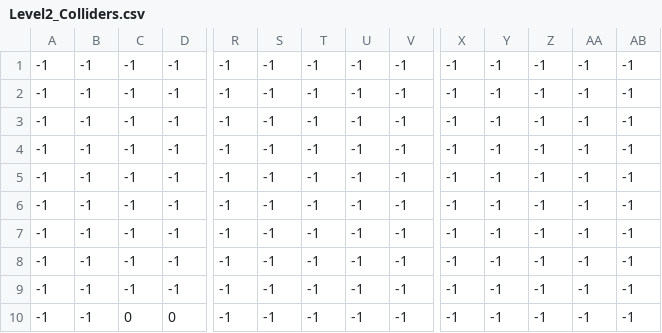
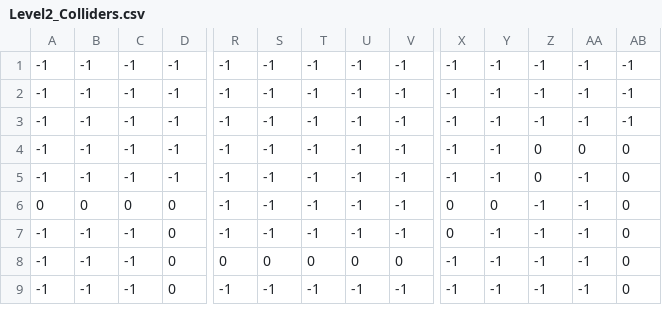
Before and after one commit to Zpulse12/GameDevProject, a CSV file: NaamGaatNogKomen/Map Creation/Level2_Colliders.csv, drawn as a sheet; only a part is shown, gaps mark what is left out; rows hold the shown columns only; the diff covers the shown part only; the diff names each change by its address in the sheet, - before the commit and + after, or states it on an @@ line.

Commit message:
added level 2 design

```diff
--- a/NaamGaatNogKomen/Map Creation/Level2_Colliders.csv
+++ b/NaamGaatNogKomen/Map Creation/Level2_Colliders.csv
-Z4:Z5: -1
+Z4:Z5: 0
-AA4: -1
+AA4: 0
-AB4:AB9: -1
+AB4:AB9: 0
-A6: -1
+A6: 0
-B6: -1
+B6: 0
-C6: -1
+C6: 0
-D6:D9: -1
+D6:D9: 0
-X6:X7: -1
+X6:X7: 0
-Y6: -1
+Y6: 0
-R8: -1
+R8: 0
-S8: -1
+S8: 0
-T8: -1
+T8: 0
-U8: -1
+U8: 0
-V8: -1
+V8: 0
-row 10: -1 | -1 | 0 | 0 | -1 | -1 | -1 | -1 | -1 | -1 | -1 | -1 | -1 | -1
```
Also changed, not shown: 2 removed rows and 38 edited cells elsewhere in this file, NaamGaatNogKomen/Map Creation/Level2_Background.csv, NaamGaatNogKomen/Map Creation/Level2_Platform.csv, 14 other files.
